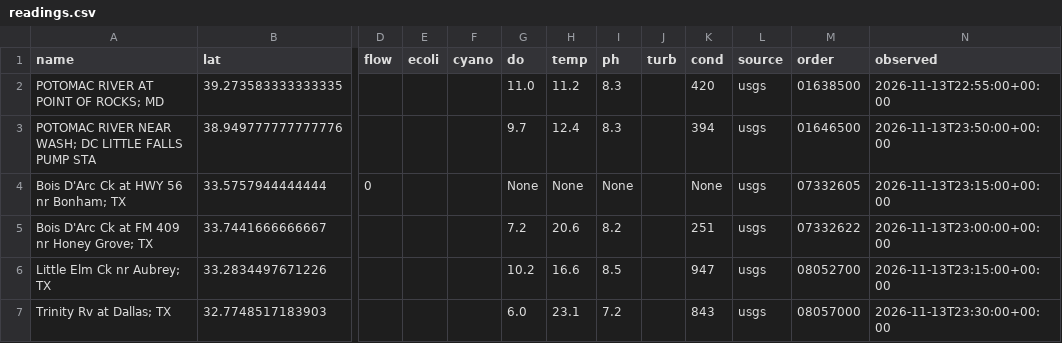
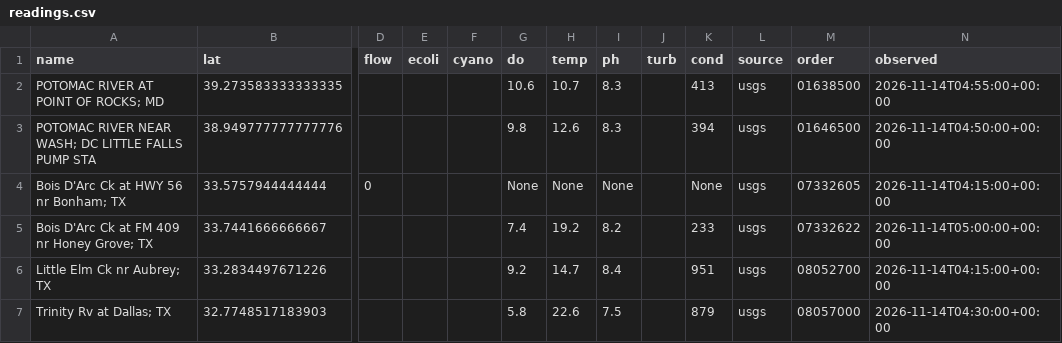
Before and after one commit to ltubati29/Watershed_Ledger, a CSV file: live/readings.csv, drawn as a sheet; only a part is shown, gaps mark what is left out; the diff names each change by its address in the sheet, - before the commit and + after, or states it on an @@ line.

```diff
--- a/live/readings.csv
+++ b/live/readings.csv
-G2 (do): 11.0
+G2 (do): 10.6
-H2 (temp): 11.2
+H2 (temp): 10.7
-K2 (cond): 420
+K2 (cond): 413
-N2 (observed): 2026-11-13T22:55:00+00:00
+N2 (observed): 2026-11-14T04:55:00+00:00
-G3 (do): 9.7
+G3 (do): 9.8
-H3 (temp): 12.4
+H3 (temp): 12.6
-N3 (observed): 2026-11-13T23:50:00+00:00
+N3 (observed): 2026-11-14T04:50:00+00:00
-N4 (observed): 2026-11-13T23:15:00+00:00
+N4 (observed): 2026-11-14T04:15:00+00:00
-G5 (do): 7.2
+G5 (do): 7.4
-H5 (temp): 20.6
+H5 (temp): 19.2
-K5 (cond): 251
+K5 (cond): 233
-N5 (observed): 2026-11-13T23:00:00+00:00
+N5 (observed): 2026-11-14T05:00:00+00:00
-G6 (do): 10.2
+G6 (do): 9.2
-H6 (temp): 16.6
+H6 (temp): 14.7
-I6 (ph): 8.5
+I6 (ph): 8.4
-K6 (cond): 947
+K6 (cond): 951
-N6 (observed): 2026-11-13T23:15:00+00:00
+N6 (observed): 2026-11-14T04:15:00+00:00
-G7 (do): 6.0
+G7 (do): 5.8
-H7 (temp): 23.1
+H7 (temp): 22.6
-I7 (ph): 7.2
+I7 (ph): 7.5
-K7 (cond): 843
+K7 (cond): 879
-N7 (observed): 2026-11-13T23:30:00+00:00
+N7 (observed): 2026-11-14T04:30:00+00:00
```
Also changed, not shown: 2 other files.
